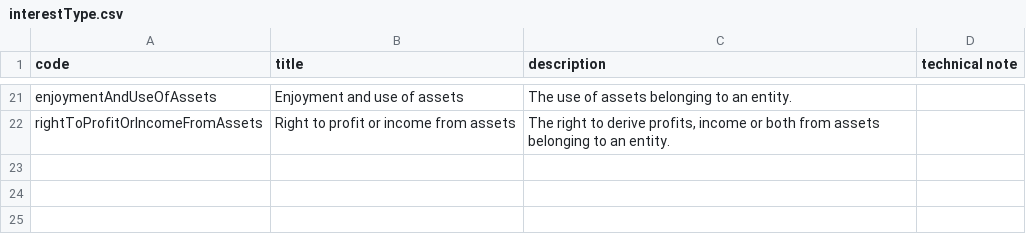
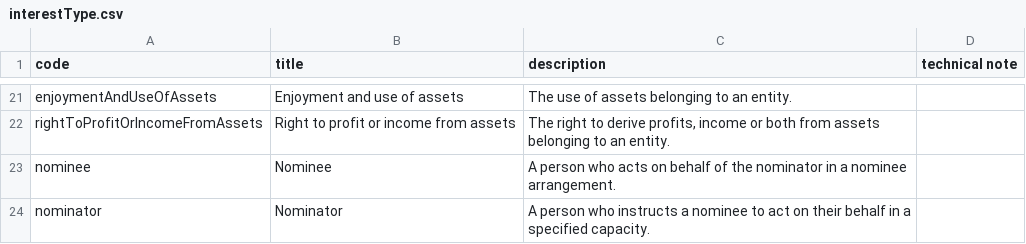
Before and after one commit to openownership/data-standard, a CSV file: schema/codelists/interestType.csv, drawn as a sheet; only a part is shown, gaps mark what is left out; the diff names each change by its address in the sheet, - before the commit and + after, or states it on an @@ line.

Commit message:
adding nominee and nominator to interest types

```diff
--- a/schema/codelists/interestType.csv
+++ b/schema/codelists/interestType.csv
+row 23: nominee | Nominee | A person who acts on behalf of the nominator in a nominee arrangement.
+row 24: nominator | Nominator | A person who instructs a nominee to act on their behalf in a specified capacity.
```
Also changed, not shown: 1 other file.
